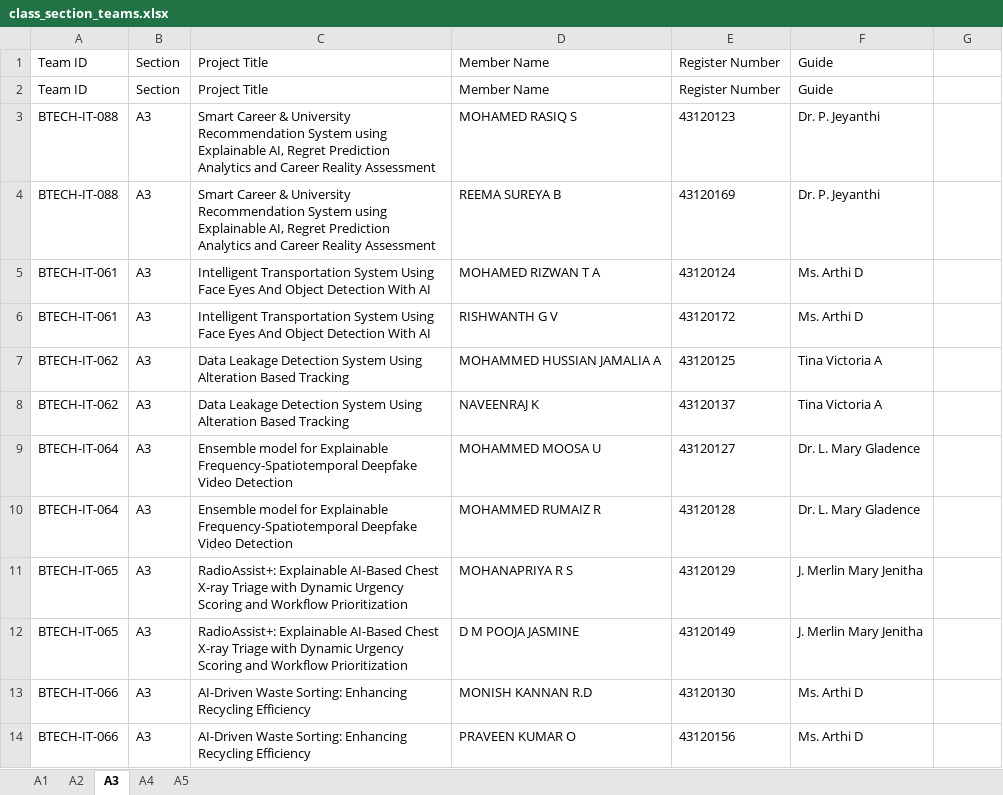
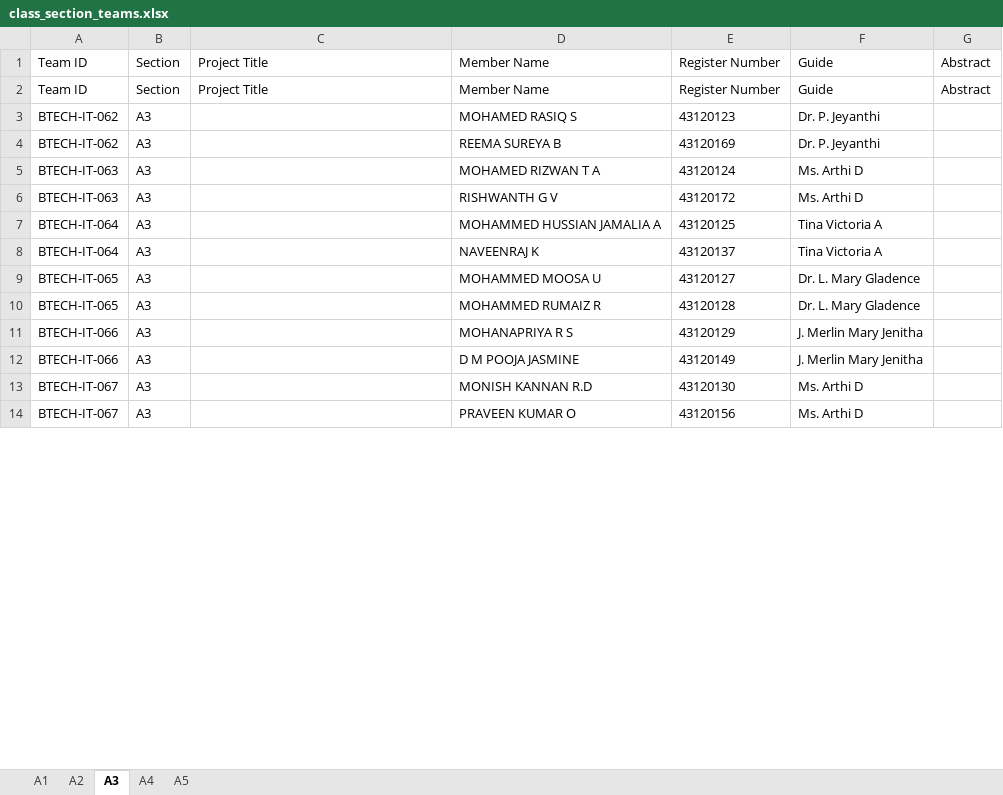
Before and after one commit to Vivek07022006/GSP, an Excel workbook: backend/exports/class_section_teams.xlsx, sheet A3, drawn as a sheet; only a part is shown; values as stored, in another font and other column widths than the file's, no borders; the diff covers the shown part only; the diff names each change by its address in the sheet, - before the commit and + after, or states it on an @@ line.

```diff
--- a/backend/exports/class_section_teams.xlsx (sheet A3)
+++ b/backend/exports/class_section_teams.xlsx (sheet A3)
-G1:G2: (empty)
+G1:G2: Abstract
-A3:A4: BTECH-IT-088
+A3:A4: BTECH-IT-062
-C3:C4: Smart Career & University Recommendation System using Explainable AI, Regret Prediction Analytics and Career Reality Assessment
+C3:C4: (empty)
-A5:A6: BTECH-IT-061
+A5:A6: BTECH-IT-063
-C5:C6: Intelligent Transportation System Using Face Eyes And Object Detection With AI
+C5:C6: (empty)
-A7:A8: BTECH-IT-062
+A7:A8: BTECH-IT-064
-C7:C8: Data Leakage Detection System Using Alteration Based Tracking
+C7:C8: (empty)
-A9:A10: BTECH-IT-064
+A9:A10: BTECH-IT-065
-C9:C10: Ensemble model for Explainable Frequency-Spatiotemporal Deepfake Video Detection
+C9:C10: (empty)
-A11:A12: BTECH-IT-065
+A11:A12: BTECH-IT-066
-C11:C12: RadioAssist+: Explainable AI-Based Chest X-ray Triage with Dynamic Urgency Scoring and Workflow Prioritization
+C11:C12: (empty)
-A13:A14: BTECH-IT-066
+A13:A14: BTECH-IT-067
-C13:C14: AI-Driven Waste Sorting: Enhancing Recycling Efficiency
+C13:C14: (empty)
```
Also changed, not shown: 64 edited cells elsewhere in this sheet, sheet A2, sheet A5, sheet A4, sheet A1, backend/exports/review_export.xlsx, backend/exports/single_student_teams.xlsx, 8 other files.
